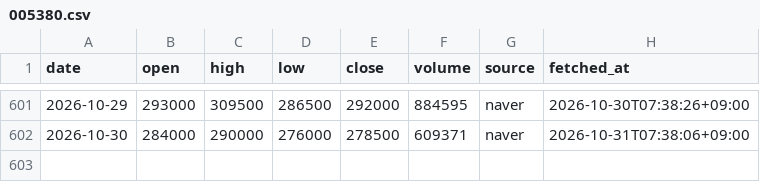
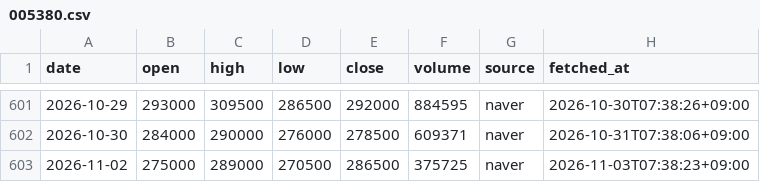
Before and after one commit to ZizonK7/stock-rader, a CSV file: data/prices/005380.csv, drawn as a sheet; only a part is shown, gaps mark what is left out.

```diff
--- a/data/prices/005380.csv
+++ b/data/prices/005380.csv
@@ -602 +602,2 @@ date,open,high,low,close,volume,source,fetched_at
 2026-10-30,284000,290000,276000,278500,609371,naver,2026-10-31T07:38:06+09:00
+2026-11-02,275000,289000,270500,286500,375725,naver,2026-11-03T07:38:23+09:00
```
Also changed, not shown: data/prices/000660.csv, data/prices/005490.csv, 29 other files.
